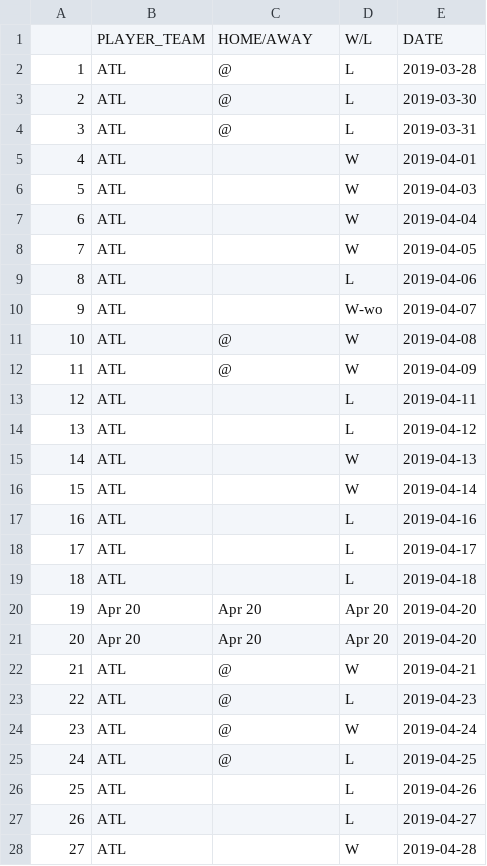
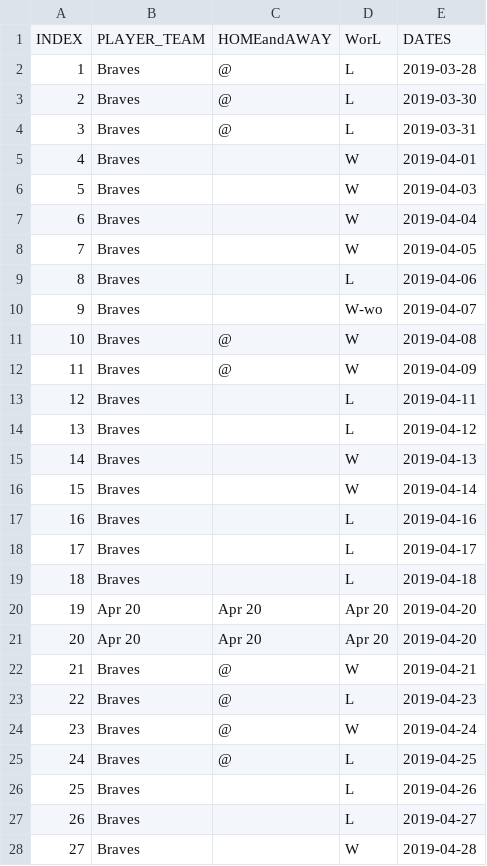
Before and after one commit to alexcaughman/ETL-Baseball, a CSV file: brave_2019_schedule.csv, drawn as a sheet; only a part is shown; the diff covers the shown part only.

```diff
--- a/brave_2019_schedule.csv
+++ b/brave_2019_schedule.csv
@@ -1,28 +1,28 @@
-,PLAYER_TEAM,HOME/AWAY,W/L,DATE
-1,ATL,@,L,2019-03-28
-2,ATL,@,L,2019-03-30
-3,ATL,@,L,2019-03-31
-4,ATL,,W,2019-04-01
-5,ATL,,W,2019-04-03
-6,ATL,,W,2019-04-04
-7,ATL,,W,2019-04-05
-8,ATL,,L,2019-04-06
-9,ATL,,W-wo,2019-04-07
-10,ATL,@,W,2019-04-08
-11,ATL,@,W,2019-04-09
-12,ATL,,L,2019-04-11
-13,ATL,,L,2019-04-12
-14,ATL,,W,2019-04-13
-15,ATL,,W,2019-04-14
-16,ATL,,L,2019-04-16
-17,ATL,,L,2019-04-17
-18,ATL,,L,2019-04-18
+INDEX,PLAYER_TEAM,HOMEandAWAY,WorL,DATES
+1,Braves,@,L,2019-03-28
+2,Braves,@,L,2019-03-30
+3,Braves,@,L,2019-03-31
+4,Braves,,W,2019-04-01
+5,Braves,,W,2019-04-03
+6,Braves,,W,2019-04-04
+7,Braves,,W,2019-04-05
+8,Braves,,L,2019-04-06
+9,Braves,,W-wo,2019-04-07
+10,Braves,@,W,2019-04-08
+11,Braves,@,W,2019-04-09
+12,Braves,,L,2019-04-11
+13,Braves,,L,2019-04-12
+14,Braves,,W,2019-04-13
+15,Braves,,W,2019-04-14
+16,Braves,,L,2019-04-16
+17,Braves,,L,2019-04-17
+18,Braves,,L,2019-04-18
 19, Apr 20, Apr 20, Apr 20,2019-04-20
 20, Apr 20, Apr 20, Apr 20,2019-04-20
-21,ATL,@,W,2019-04-21
-22,ATL,@,L,2019-04-23
-23,ATL,@,W,2019-04-24
-24,ATL,@,L,2019-04-25
-25,ATL,,L,2019-04-26
-26,ATL,,L,2019-04-27
-27,ATL,,W,2019-04-28
+21,Braves,@,W,2019-04-21
+22,Braves,@,L,2019-04-23
+23,Braves,@,W,2019-04-24
+24,Braves,@,L,2019-04-25
+25,Braves,,L,2019-04-26
+26,Braves,,L,2019-04-27
+27,Braves,,W,2019-04-28
```
Also changed, not shown: 135 edited cells elsewhere in this file, 3 other files.
